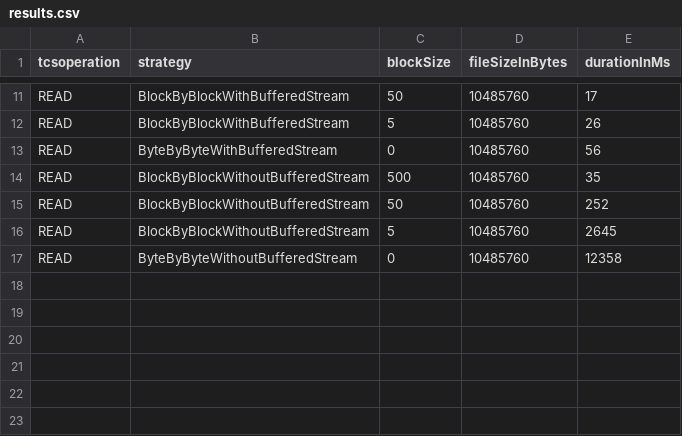
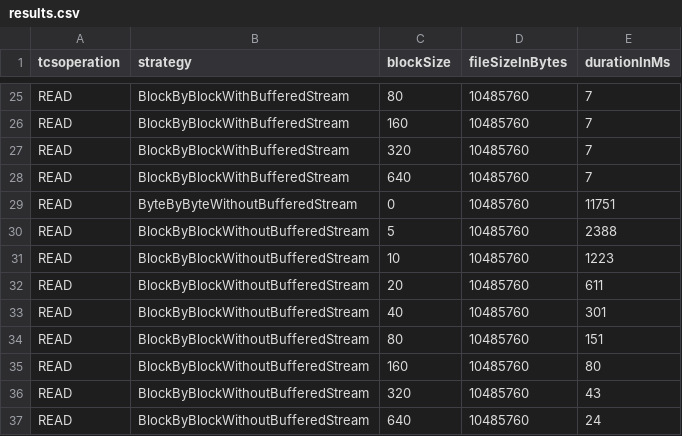
Before and after one commit to AkessonHenrik/LaboBenchmark, a CSV file: results.csv, drawn as a sheet; only a part is shown, gaps mark what is left out; addresses are those after the commit; the diff covers the shown part only; the diff names each change by its address in the sheet, - before the commit and + after, or states it on an @@ line.

Commit message:
More charts & updated code + report
For now the code runs in blocks of 0,5,10,20,40,...,640 Bytes to measure
the reading and writing times with or without buffered streams

```diff
--- a/results.csv
+++ b/results.csv
-C25 (blockSize): 50
+C25 (blockSize): 80
-E25 (durationInMs): 17
+E25 (durationInMs): 7
-C26 (blockSize): 5
+C26 (blockSize): 160
-E26 (durationInMs): 26
+E26 (durationInMs): 7
+row 27: READ | BlockByBlockWithBufferedStream | 320 | 10485760 | 7
+row 28: READ | BlockByBlockWithBufferedStream | 640 | 10485760 | 7
-B29 (strategy): ByteByByteWithBufferedStream
+B29 (strategy): ByteByByteWithoutBufferedStream
-E29 (durationInMs): 56
+E29 (durationInMs): 11751
-C30 (blockSize): 500
+C30 (blockSize): 5
-E30 (durationInMs): 35
+E30 (durationInMs): 2388
-C31 (blockSize): 50
+C31 (blockSize): 10
-E31 (durationInMs): 252
+E31 (durationInMs): 1223
-C32 (blockSize): 5
+C32 (blockSize): 20
-E32 (durationInMs): 2645
+E32 (durationInMs): 611
-B33 (strategy): ByteByByteWithoutBufferedStream
+B33 (strategy): BlockByBlockWithoutBufferedStream
-C33 (blockSize): 0
+C33 (blockSize): 40
-E33 (durationInMs): 12358
+E33 (durationInMs): 301
+row 34: READ | BlockByBlockWithoutBufferedStream | 80 | 10485760 | 151
+row 35: READ | BlockByBlockWithoutBufferedStream | 160 | 10485760 | 80
+row 36: READ | BlockByBlockWithoutBufferedStream | 320 | 10485760 | 43
+row 37: READ | BlockByBlockWithoutBufferedStream | 640 | 10485760 | 24
```
Also changed, not shown: 14 added rows and 18 edited cells elsewhere in this file, 3 other files.
